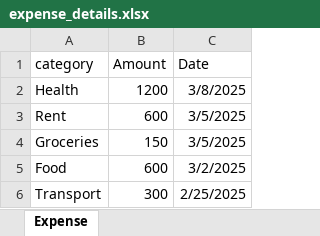
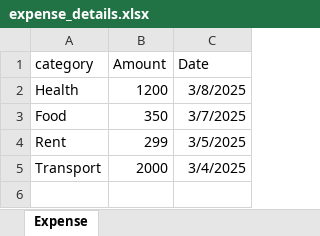
Before and after one commit to WaruniGunasena/ExpenseTracker, an Excel workbook: backend/expense_details.xlsx, sheet Expense, drawn as a sheet; values as stored, in another font and other column widths than the file's, no borders; removed rows and columns are numbered as before the commit, all else as after; the diff names each change by its address in the sheet, - before the commit and + after, or states it on an @@ line.

```diff
--- a/backend/expense_details.xlsx (sheet Expense)
+++ b/backend/expense_details.xlsx (sheet Expense)
+row 3: Food | 350 | 3/7/2025
-B4 (Amount): 600
+B4 (Amount): 299
-row 4: Groceries | 150 | 3/5/2025
-row 5: Food | 600 | 3/2/2025
-B5 (Amount): 300
+B5 (Amount): 2000
-C5 (Date): 2/25/2025
+C5 (Date): 3/4/2025
```
Also changed, not shown: backend/income_details.xlsx, 24 other files.
